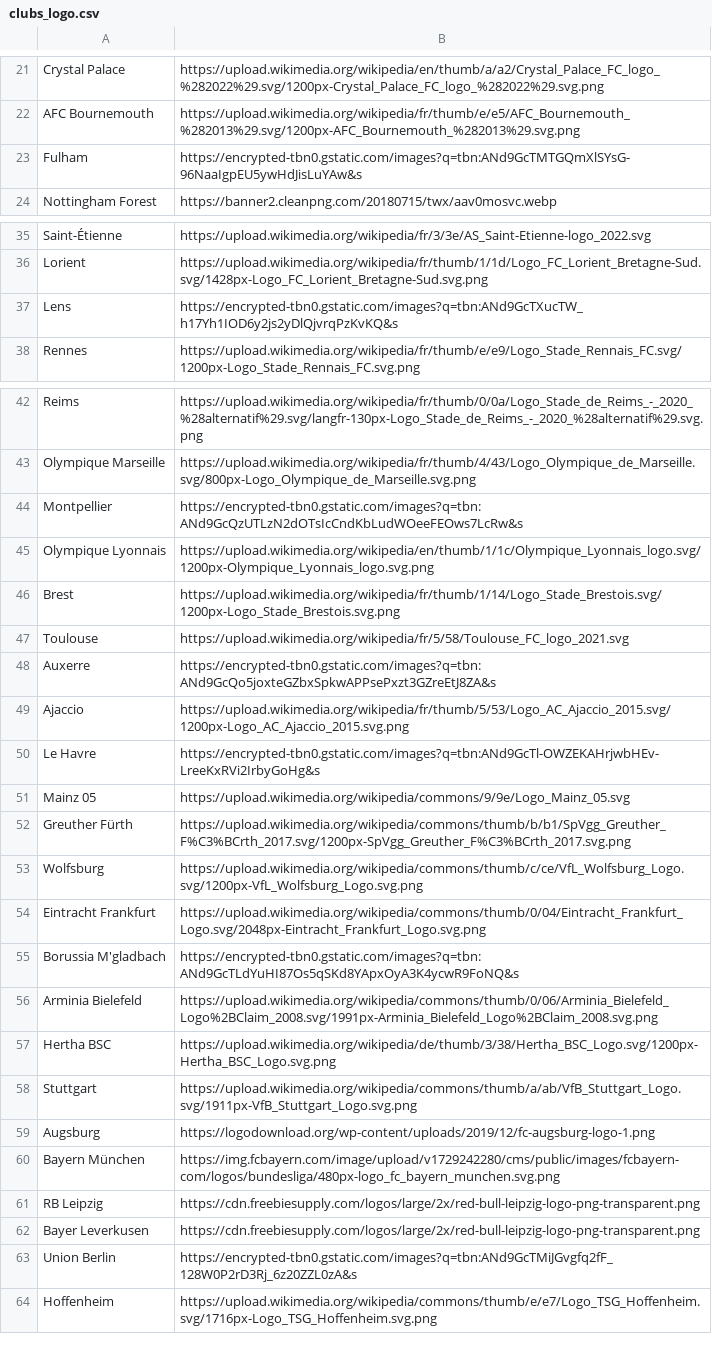
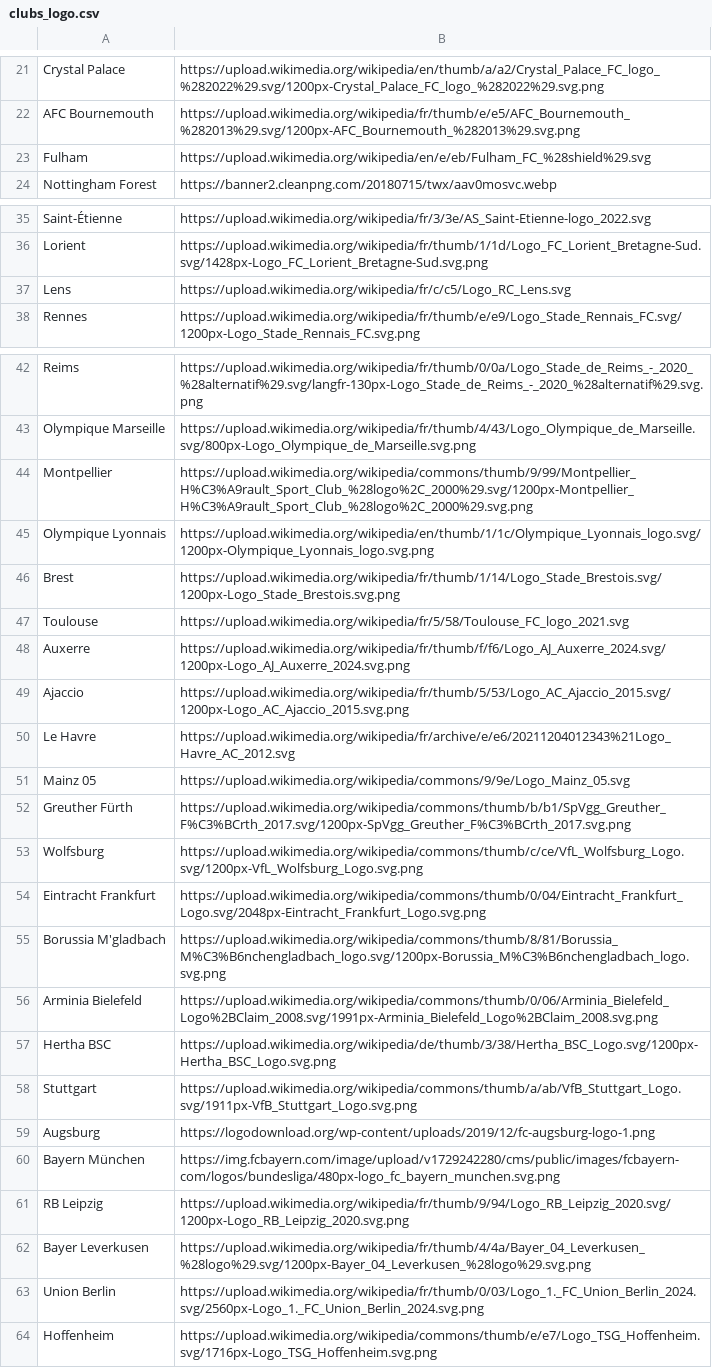
Before and after one commit to Enzo-py/dataviz-project-m1, a CSV file: data/clubs_logo.csv, drawn as a sheet; only a part is shown, gaps mark what is left out; the diff covers the shown part only.

```diff
--- a/data/clubs_logo.csv
+++ b/data/clubs_logo.csv
@@ -22,3 +22,3 @@ Crystal Palace,https://upload.wikimedia.org/wikipedia/en/thumb/a/a2/Crystal_Pala
 AFC Bournemouth,https://upload.wikimedia.org/wikipedia/fr/thumb/e/e5/AFC_Bournemouth_%282013%29.svg/1200px-AFC_Bournemouth_%282013%29.svg.png
-Fulham,https://encrypted-tbn0.gstatic.com/images?q=tbn:ANd9GcTMTGQmXlSYsG-96NaaIgpEU5ywHdJisLuYAw&s
+Fulham,https://upload.wikimedia.org/wikipedia/en/e/eb/Fulham_FC_%28shield%29.svg
 Nottingham Forest,https://banner2.cleanpng.com/20180715/twx/aav0mosvc.webp
@@ -36,3 +36,3 @@ Saint-Étienne,https://upload.wikimedia.org/wikipedia/fr/3/3e/AS_Saint-Etienne-l
 Lorient,https://upload.wikimedia.org/wikipedia/fr/thumb/1/1d/Logo_FC_Lorient_Bretagne-Sud.svg/1428px-Logo_FC_Lorient_Bretagne-Sud.svg.png
-Lens,https://encrypted-tbn0.gstatic.com/images?q=tbn:ANd9GcTXucTW_h17Yh1IOD6y2js2yDlQjvrqPzKvKQ&s
+Lens,https://upload.wikimedia.org/wikipedia/fr/c/c5/Logo_RC_Lens.svg
 Rennes,https://upload.wikimedia.org/wikipedia/fr/thumb/e/e9/Logo_Stade_Rennais_FC.svg/1200px-Logo_Stade_Rennais_FC.svg.png
@@ -43,3 +43,3 @@ Reims,https://upload.wikimedia.org/wikipedia/fr/thumb/0/0a/Logo_Stade_de_Reims_-
 Olympique Marseille,https://upload.wikimedia.org/wikipedia/fr/thumb/4/43/Logo_Olympique_de_Marseille.svg/800px-Logo_Olympique_de_Marseille.svg.png
-Montpellier,https://encrypted-tbn0.gstatic.com/images?q=tbn:ANd9GcQzUTLzN2dOTsIcCndKbLudWOeeFEOws7LcRw&s
+Montpellier,https://upload.wikimedia.org/wikipedia/commons/thumb/9/99/Montpellier_H%C3%A9rault_Sport_Club_%28logo%2C_2000%29.svg/1200px-Montpellier_H%C3%A9rault_Sport_Club_%28logo%2C_2000%29.svg.png
 Olympique Lyonnais,https://upload.wikimedia.org/wikipedia/en/thumb/1/1c/Olympique_Lyonnais_logo.svg/1200px-Olympique_Lyonnais_logo.svg.png
@@ -47,5 +47,5 @@ Brest,https://upload.wikimedia.org/wikipedia/fr/thumb/1/14/Logo_Stade_Brestois.s
 Toulouse,https://upload.wikimedia.org/wikipedia/fr/5/58/Toulouse_FC_logo_2021.svg
-Auxerre,https://encrypted-tbn0.gstatic.com/images?q=tbn:ANd9GcQo5joxteGZbxSpkwAPPsePxzt3GZreEtJ8ZA&s
+Auxerre,https://upload.wikimedia.org/wikipedia/fr/thumb/f/f6/Logo_AJ_Auxerre_2024.svg/1200px-Logo_AJ_Auxerre_2024.svg.png
 Ajaccio,https://upload.wikimedia.org/wikipedia/fr/thumb/5/53/Logo_AC_Ajaccio_2015.svg/1200px-Logo_AC_Ajaccio_2015.svg.png
-Le Havre,https://encrypted-tbn0.gstatic.com/images?q=tbn:ANd9GcTl-OWZEKAHrjwbHEv-LreeKxRVi2IrbyGoHg&s
+Le Havre,https://upload.wikimedia.org/wikipedia/fr/archive/e/e6/20211204012343%21Logo_Havre_AC_2012.svg
 Mainz 05,https://upload.wikimedia.org/wikipedia/commons/9/9e/Logo_Mainz_05.svg
@@ -54,3 +54,3 @@ Wolfsburg,https://upload.wikimedia.org/wikipedia/commons/thumb/c/ce/VfL_Wolfsbur
 Eintracht Frankfurt,https://upload.wikimedia.org/wikipedia/commons/thumb/0/04/Eintracht_Frankfurt_Logo.svg/2048px-Eintracht_Frankfurt_Logo.svg.png
-Borussia M'gladbach,https://encrypted-tbn0.gstatic.com/images?q=tbn:ANd9GcTLdYuHI87Os5qSKd8YApxOyA3K4ycwR9FoNQ&s
+Borussia M'gladbach,https://upload.wikimedia.org/wikipedia/commons/thumb/8/81/Borussia_M%C3%B6nchengladbach_logo.svg/1200px-Borussia_M%C3%B6nchengladbach_logo.svg.png
 Arminia Bielefeld,https://upload.wikimedia.org/wikipedia/commons/thumb/0/06/Arminia_Bielefeld_Logo%2BClaim_2008.svg/1991px-Arminia_Bielefeld_Logo%2BClaim_2008.svg.png
@@ -60,5 +60,5 @@ Augsburg,https://logodownload.org/wp-content/uploads/2019/12/fc-augsburg-logo-1.
 Bayern München,https://img.fcbayern.com/image/upload/v1729242280/cms/public/images/fcbayern-com/logos/bundesliga/480px-logo_fc_bayern_munchen.svg.png
-RB Leipzig,https://cdn.freebiesupply.com/logos/large/2x/red-bull-leipzig-logo-png-transparent.png
-Bayer Leverkusen,https://cdn.freebiesupply.com/logos/large/2x/red-bull-leipzig-logo-png-transparent.png
-Union Berlin,https://encrypted-tbn0.gstatic.com/images?q=tbn:ANd9GcTMiJGvgfq2fF_128W0P2rD3Rj_6z20ZZL0zA&s
+RB Leipzig,https://upload.wikimedia.org/wikipedia/fr/thumb/9/94/Logo_RB_Leipzig_2020.svg/1200px-Logo_RB_Leipzig_2020.svg.png
+Bayer Leverkusen,https://upload.wikimedia.org/wikipedia/fr/thumb/4/4a/Bayer_04_Leverkusen_%28logo%29.svg/1200px-Bayer_04_Leverkusen_%28logo%29.svg.png
+Union Berlin,https://upload.wikimedia.org/wikipedia/fr/thumb/0/03/Logo_1._FC_Union_Berlin_2024.svg/2560px-Logo_1._FC_Union_Berlin_2024.svg.png
 Hoffenheim,https://upload.wikimedia.org/wikipedia/commons/thumb/e/e7/Logo_TSG_Hoffenheim.svg/1716px-Logo_TSG_Hoffenheim.svg.png
```
Also changed, not shown: 13 edited cells elsewhere in this file.
